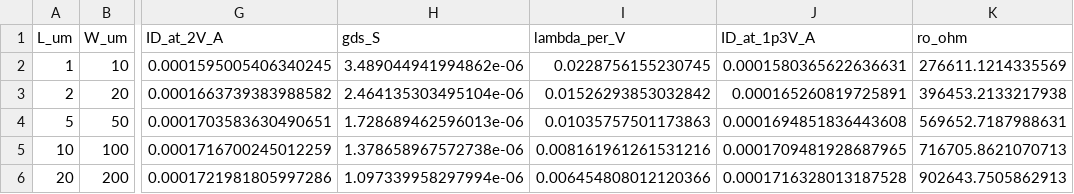
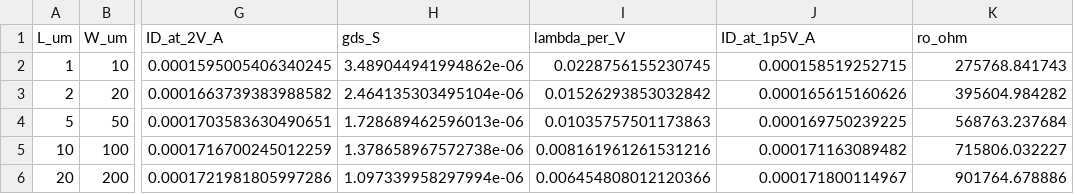
Before and after one commit to Duongnv-03/ictt_20261, a CSV file: SIM_HW/SIM2_2/Simulation/SIM2_2_NMOS_results.csv, drawn as a sheet; only a part is shown, gaps mark what is left out; the diff names each change by its address in the sheet, - before the commit and + after, or states it on an @@ line.

```diff
--- a/SIM_HW/SIM2_2/Simulation/SIM2_2_NMOS_results.csv
+++ b/SIM_HW/SIM2_2/Simulation/SIM2_2_NMOS_results.csv
-J1: ID_at_1p3V_A
+J1: ID_at_1p5V_A
-J2 (ID_at_1p5V_A): 0.0001580365622636631
+J2 (ID_at_1p5V_A): 0.000158519252715
-K2 (ro_ohm): 276611.1214335569
+K2 (ro_ohm): 275768.841743
-J3 (ID_at_1p5V_A): 0.000165260819725891
+J3 (ID_at_1p5V_A): 0.000165615160626
-K3 (ro_ohm): 396453.2133217938
+K3 (ro_ohm): 395604.984282
-J4 (ID_at_1p5V_A): 0.0001694851836443608
+J4 (ID_at_1p5V_A): 0.000169750239225
-K4 (ro_ohm): 569652.7187988631
+K4 (ro_ohm): 568763.237684
-J5 (ID_at_1p5V_A): 0.0001709481928687965
+J5 (ID_at_1p5V_A): 0.000171163089482
-K5 (ro_ohm): 716705.8621070713
+K5 (ro_ohm): 715806.032227
-J6 (ID_at_1p5V_A): 0.0001716328013187528
+J6 (ID_at_1p5V_A): 0.000171800114967
-K6 (ro_ohm): 902643.7505862913
+K6 (ro_ohm): 901764.678886
```
Also changed, not shown: 7 other files.
